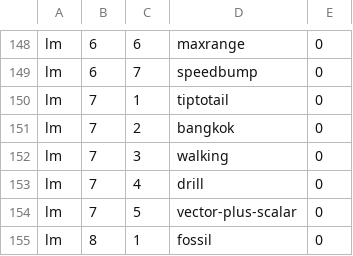
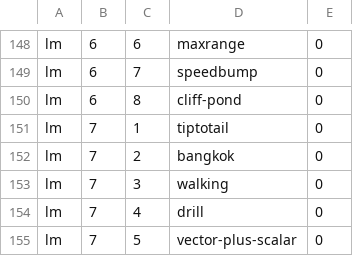
Before and after one commit to bkasel/lm, a CSV file: data/per_book/lm_problems.csv, drawn as a sheet; only a part is shown, gaps mark what is left out; the shorter side is filled out with more unchanged rows.

```diff
--- a/data/per_book/lm_problems.csv
+++ b/data/per_book/lm_problems.csv
@@ -149,2 +149,3 @@ lm,6,6,maxrange,0
 lm,6,7,speedbump,0
+lm,6,8,cliff-pond,0
 lm,7,1,tiptotail,0
```
Also changed, not shown: data/per_book/me_problems.csv, data/per_book/problems_problems.csv, 38 other files.
